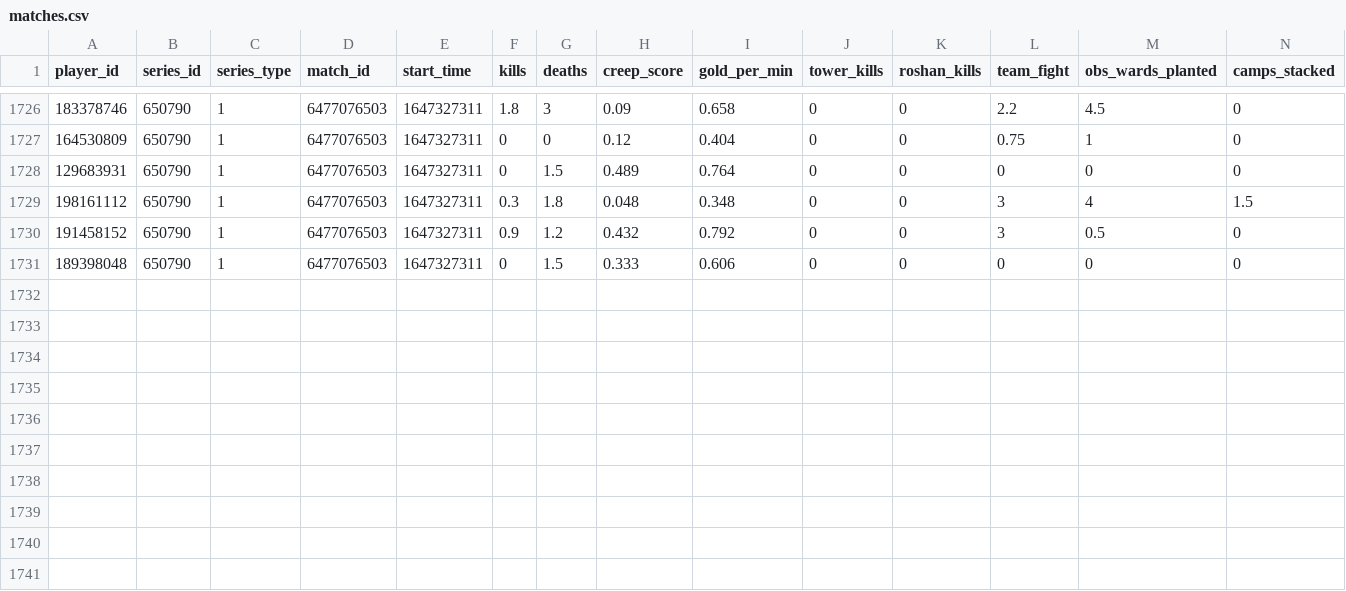
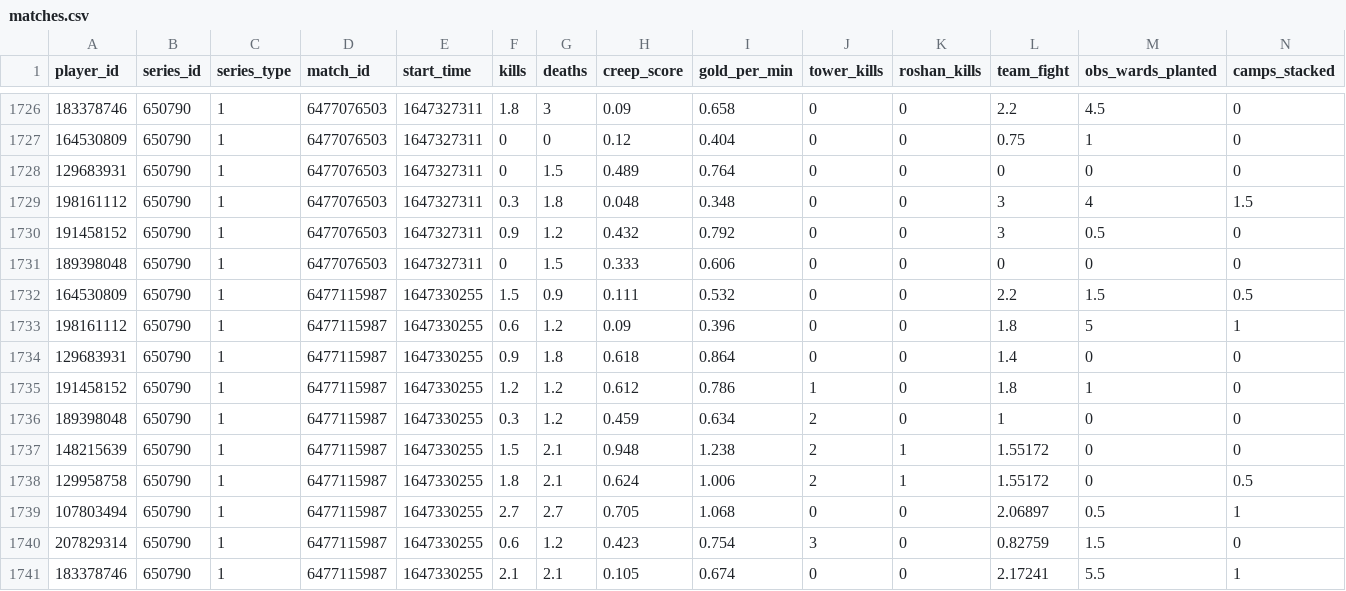
Before and after one commit to VirenDias/dpc-fantasy, a CSV file: data/14041/matches.csv, drawn as a sheet; only a part is shown, gaps mark what is left out; rows hold the shown columns only; the diff names each change by its address in the sheet, - before the commit and + after, or states it on an @@ line.

```diff
--- a/data/14041/matches.csv
+++ b/data/14041/matches.csv
+row 1732: 164530809 | 650790 | 1 | 6477115987 | 1647330255 | 1.5 | 0.9 | 0.111 | 0.532 | 0 | 0 | 2.2 | 1.5 | 0.5
+row 1733: 198161112 | 650790 | 1 | 6477115987 | 1647330255 | 0.6 | 1.2 | 0.09 | 0.396 | 0 | 0 | 1.8 | 5 | 1
+row 1734: 129683931 | 650790 | 1 | 6477115987 | 1647330255 | 0.9 | 1.8 | 0.618 | 0.864 | 0 | 0 | 1.4 | 0 | 0
+row 1735: 191458152 | 650790 | 1 | 6477115987 | 1647330255 | 1.2 | 1.2 | 0.612 | 0.786 | 1 | 0 | 1.8 | 1 | 0
+row 1736: 189398048 | 650790 | 1 | 6477115987 | 1647330255 | 0.3 | 1.2 | 0.459 | 0.634 | 2 | 0 | 1 | 0 | 0
+row 1737: 148215639 | 650790 | 1 | 6477115987 | 1647330255 | 1.5 | 2.1 | 0.948 | 1.238 | 2 | 1 | 1.55172 | 0 | 0
+row 1738: 129958758 | 650790 | 1 | 6477115987 | 1647330255 | 1.8 | 2.1 | 0.624 | 1.006 | 2 | 1 | 1.55172 | 0 | 0.5
+row 1739: 107803494 | 650790 | 1 | 6477115987 | 1647330255 | 2.7 | 2.7 | 0.705 | 1.068 | 0 | 0 | 2.06897 | 0.5 | 1
+row 1740: 207829314 | 650790 | 1 | 6477115987 | 1647330255 | 0.6 | 1.2 | 0.423 | 0.754 | 3 | 0 | 0.82759 | 1.5 | 0
+row 1741: 183378746 | 650790 | 1 | 6477115987 | 1647330255 | 2.1 | 2.1 | 0.105 | 0.674 | 0 | 0 | 2.17241 | 5.5 | 1
```
Also changed, not shown: 2 other files.
